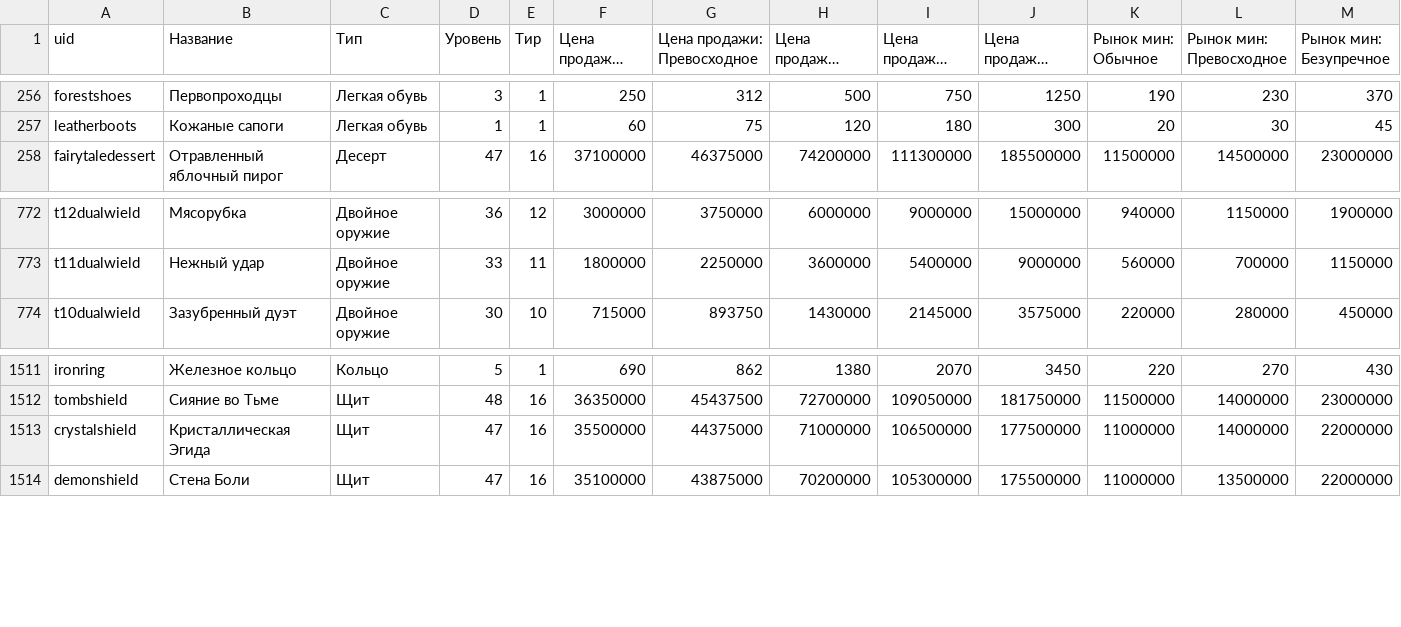
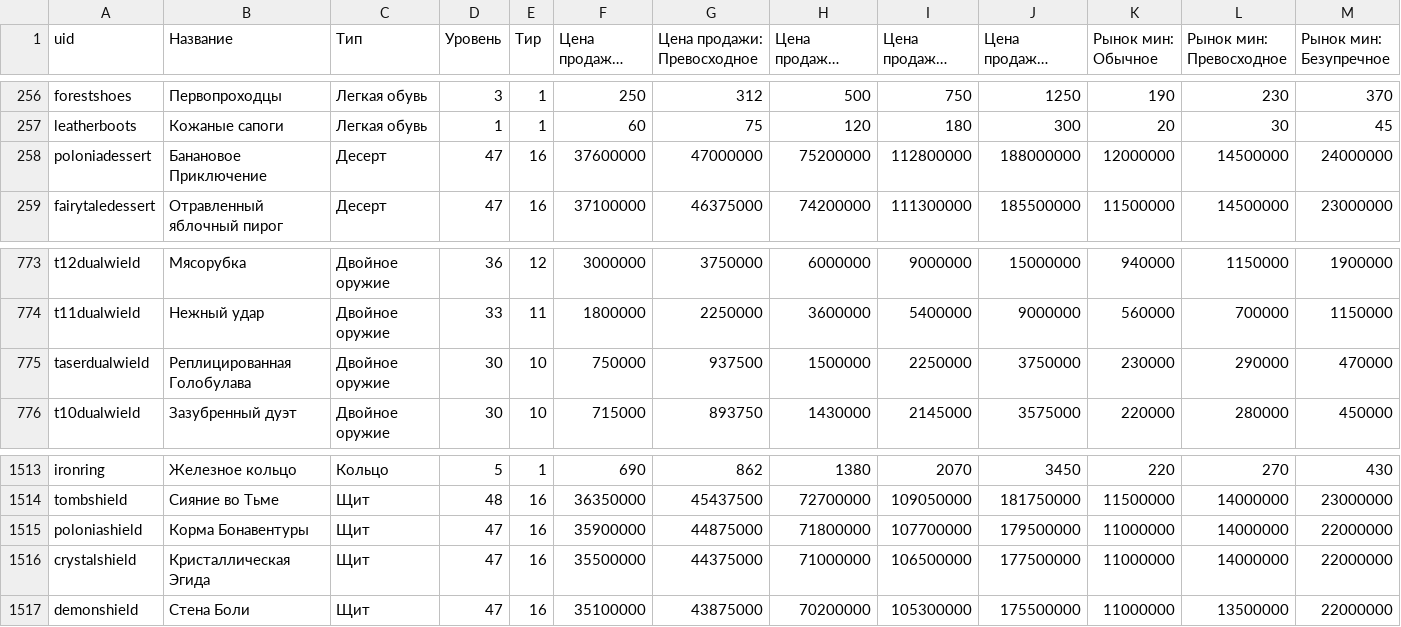
Before and after one commit to fast-pay-store/digital-world, a CSV file: shoptitans-spravochnik/shoptitans-ceny.csv, drawn as a sheet; only a part is shown, gaps mark what is left out; long unchanged cells end in …; rows hold the shown columns only; the diff names each change by its address in the sheet, - before the commit and + after, or states it on an @@ line.

```diff
--- a/shoptitans-spravochnik/shoptitans-ceny.csv
+++ b/shoptitans-spravochnik/shoptitans-ceny.csv
+row 258: poloniadessert | Банановое Приключение | Десерт | 47 | 16 | 37600000 | 47000000 | 75200000 | 112800000 | 188000000 | 12000000 | 14500000 | 24000000
+row 775: taserdualwield | Реплицированная Голобулава | Двойное оружие | 30 | 10 | 750000 | 937500 | 1500000 | 2250000 | 3750000 | 230000 | 290000 | 470000
+row 1515: poloniashield | Корма Бонавентуры | Щит | 47 | 16 | 35900000 | 44875000 | 71800000 | 107700000 | 179500000 | 11000000 | 14000000 | 22000000
```
Also changed, not shown: 44 other files.
